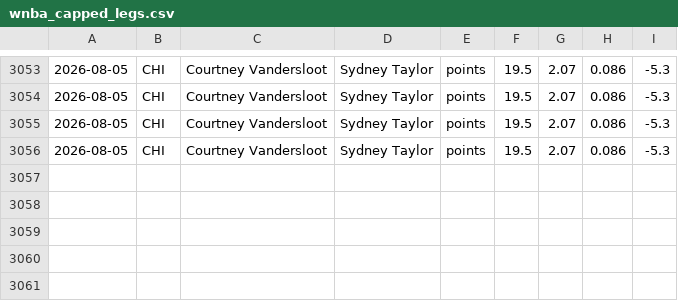
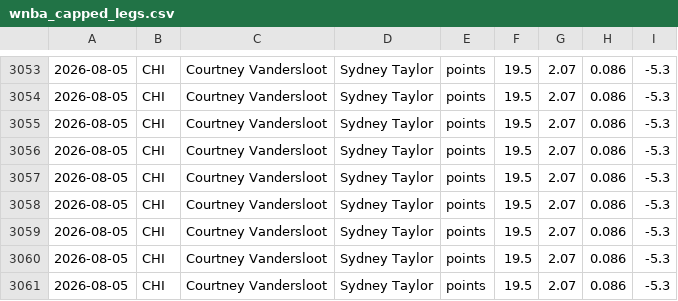
Before and after one commit to Eth91/tennis-odds-collector, a CSV file: wnba_capped_legs.csv, drawn as a sheet; only a part is shown, gaps mark what is left out.

Commit message:
vm loop data [skip ci]

```diff
--- a/wnba_capped_legs.csv
+++ b/wnba_capped_legs.csv
@@ -3056 +3056,6 @@
 2026-08-05,CHI,Courtney Vandersloot,Sydney Taylor,points,19.5,2.07,0.086,-5.3
+2026-08-05,CHI,Courtney Vandersloot,Sydney Taylor,points,19.5,2.07,0.086,-5.3
+2026-08-05,CHI,Courtney Vandersloot,Sydney Taylor,points,19.5,2.07,0.086,-5.3
+2026-08-05,CHI,Courtney Vandersloot,Sydney Taylor,points,19.5,2.07,0.086,-5.3
+2026-08-05,CHI,Courtney Vandersloot,Sydney Taylor,points,19.5,2.07,0.086,-5.3
+2026-08-05,CHI,Courtney Vandersloot,Sydney Taylor,points,19.5,2.07,0.086,-5.3
```
Also changed, not shown: 20 other files.
